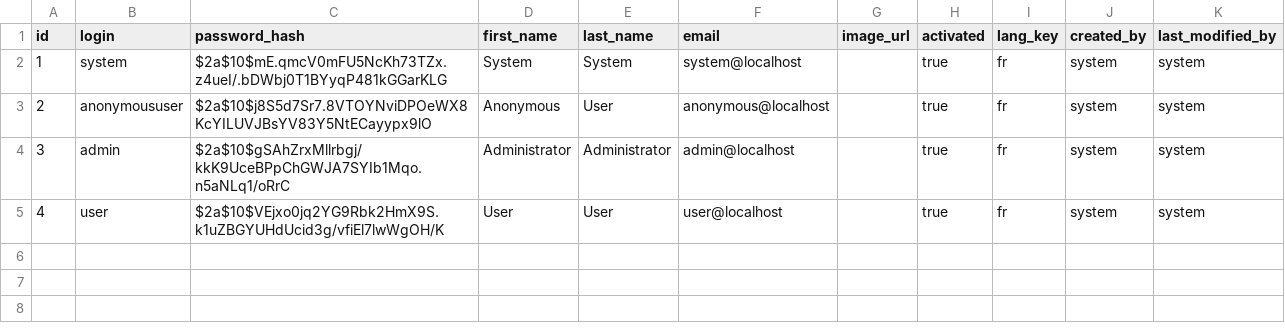
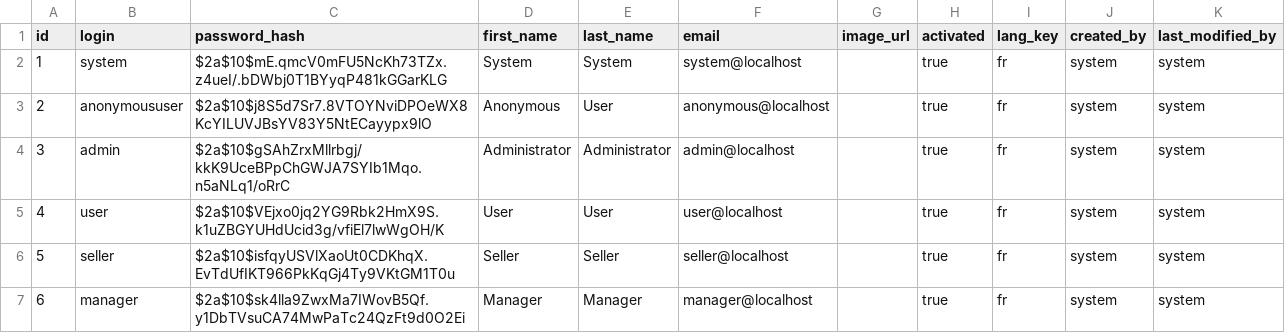
Before and after one commit to Plinz/New_Local, a CSV file: src/main/resources/config/liquibase/users.csv, drawn as a sheet.

Commit message:
Ajout authorities seller and manager in db

```diff
--- a/src/main/resources/config/liquibase/users.csv
+++ b/src/main/resources/config/liquibase/users.csv
@@ -5 +5,3 @@ id;login;password_hash;first_name;last_name;email;image_url;activated;lang_key;c
 4;user;$2a$10$VEjxo0jq2YG9Rbk2HmX9S.k1uZBGYUHdUcid3g/vfiEl7lwWgOH/K;User;User;user@localhost;;true;fr;system;system
+5;seller;$2a$10$isfqyUSVlXaoUt0CDKhqX.EvTdUfIKT966PkKqGj4Ty9VKtGM1T0u;Seller;Seller;seller@localhost;;true;fr;system;system
+6;manager;$2a$10$sk4lla9ZwxMa7IWovB5Qf.y1DbTVsuCA74MwPaTc24QzFt9d0O2Ei;Manager;Manager;manager@localhost;;true;fr;system;system
```
Also changed, not shown: 3 other files.
